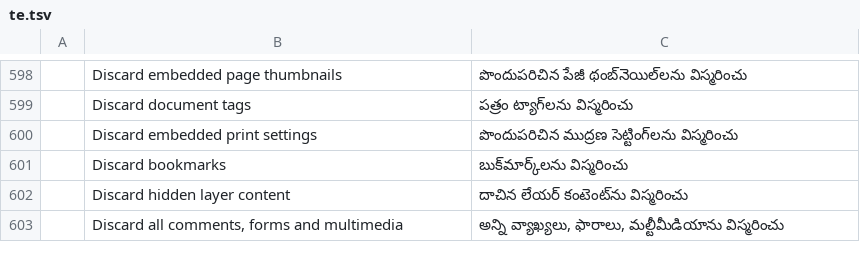
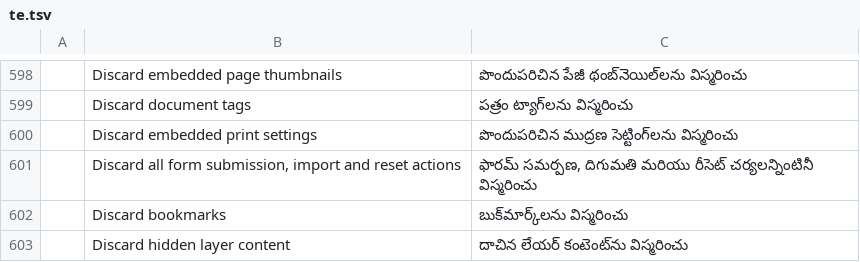
Before and after one commit to dotCooCoo/pdfcraft, a TSV file: crates/ui-egui/src/i18n/te.tsv, drawn as a sheet; only a part is shown, gaps mark what is left out; the shorter side is filled out with more unchanged rows; the diff names each change by its address in the sheet, - before the commit and + after, or states it on an @@ line.

Commit message:
i18n: translate the Discard all form submission, import and reset actions label

```diff
--- a/crates/ui-egui/src/i18n/te.tsv
+++ b/crates/ui-egui/src/i18n/te.tsv
+row 601:  | Discard all form submission, import and reset actions | ఫారమ్ సమర్పణ, దిగుమతి మరియు రీసెట్ చర్యలన్నింటినీ విస్మరించు
```
Also changed, not shown: crates/ui-egui/src/i18n/bg.tsv, crates/ui-egui/src/i18n/hi.tsv, 32 other files.
